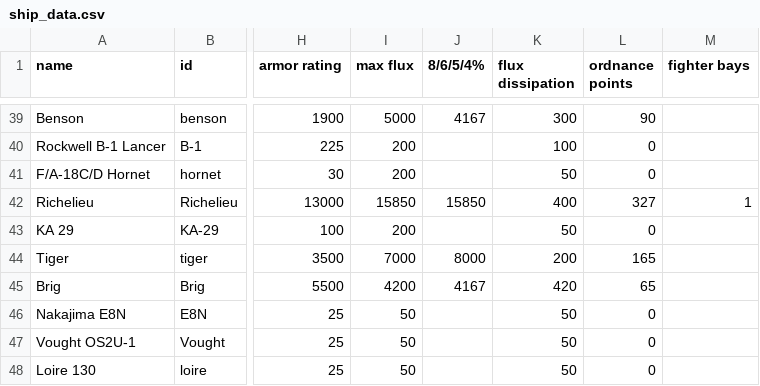
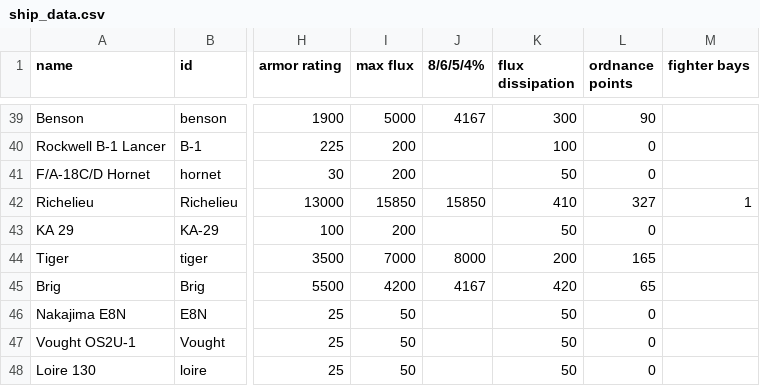
Before and after one commit to bryceOctovioOstrem/domainReformed, a CSV file: data/hulls/ship_data.csv, drawn as a sheet; only a part is shown, gaps mark what is left out; the diff names each change by its address in the sheet, - before the commit and + after, or states it on an @@ line.

```diff
--- a/data/hulls/ship_data.csv
+++ b/data/hulls/ship_data.csv
-K42 (flux dissipation): 400
+K42 (flux dissipation): 410
```
Also changed, not shown: data/strings/descriptions.csv, data/weapons/weapon_data.csv, 4 other files.
